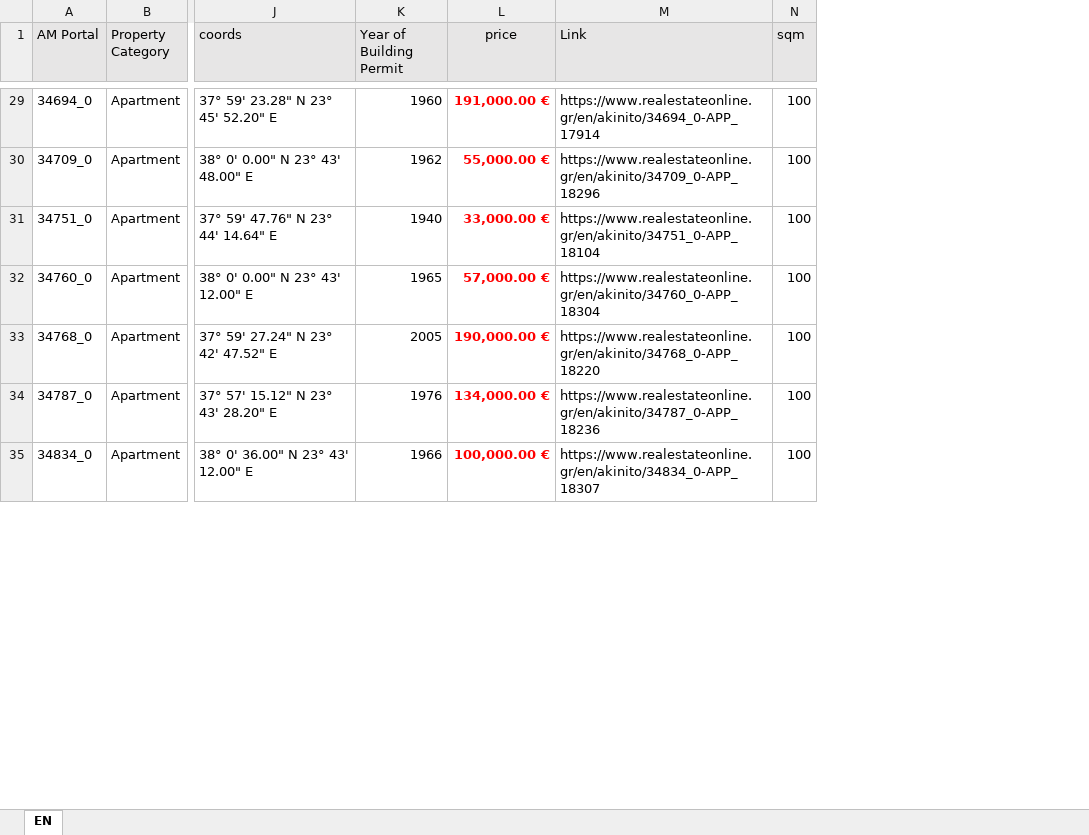
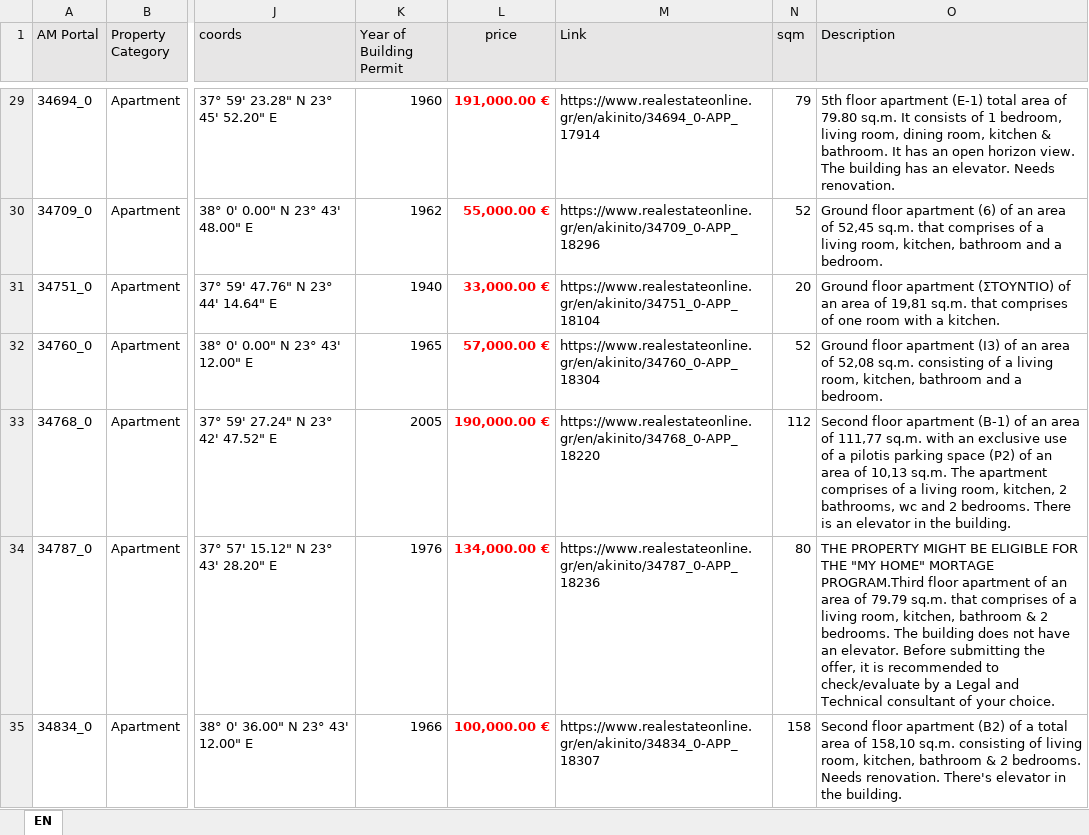
Before and after one commit to mifmif1/RealEstateAI, an Excel workbook: byhand/dvg_reo.xlsx, sheet EN, drawn as a sheet; only a part is shown, gaps mark what is left out; values as stored, in another font and other column widths than the file's, no borders; the diff covers the shown part only; the diff names each change by its address in the sheet, - before the commit and + after, or states it on an @@ line.

```diff
--- a/byhand/dvg_reo.xlsx (sheet EN)
+++ b/byhand/dvg_reo.xlsx (sheet EN)
+column O (Description), rows 29-35: 5th floor apartment (E-1) total area of 79.80 sq.m. It consists of 1 bedroom, living room, dining room, kitchen & bathroom. It has an open horizon view. The building has an elevator. Needs renovation. | Ground floor apartment (6) of an area of 52,45 sq.m. that comprises of a living room, kitchen, bathroom and a bedroom. | Ground floor apartment (ΣΤΟΥΝΤΙΟ) of an area of 19,81 sq.m. that comprises of one room with a kitchen. | Ground floor apartment (I3) of an area of 52,08 sq.m. consisting of a living room, kitchen, bathroom and a bedroom. | Second floor apartment (Β-1) of an area of 111,77 sq.m. with an exclusive use of a pilotis parking space (Ρ2) of an area of 10,13 sq.m. The apartment comprises of a living room, kitchen, 2 bathrooms, wc and 2 bedrooms. There is an elevator in the building. | THE PROPERTY MIGHT BE ELIGIBLE FOR THE "MY HOME" MORTAGE PROGRAM.Third floor apartment of an area of 79.79 sq.m. that comprises of a living room, kitchen, bathroom & 2 bedrooms. The building does not have an elevator. Before submitting the offer, it is recommended to check/evaluate by a Legal and Technical consultant of your choice. | Second floor apartment (B2) of a total area of 158,10 sq.m. consisting of living room, kitchen, bathroom & 2 bedrooms. Needs renovation. There's elevator in the building.
-N29 (sqm): 100
+N29 (sqm): 79
-N30 (sqm): 100
+N30 (sqm): 52
-N31 (sqm): 100
+N31 (sqm): 20
-N32 (sqm): 100
+N32 (sqm): 52
-N33 (sqm): 100
+N33 (sqm): 112
-N34 (sqm): 100
+N34 (sqm): 80
-N35 (sqm): 100
+N35 (sqm): 158
```
Also changed, not shown: 144 edited cells elsewhere in this sheet.
